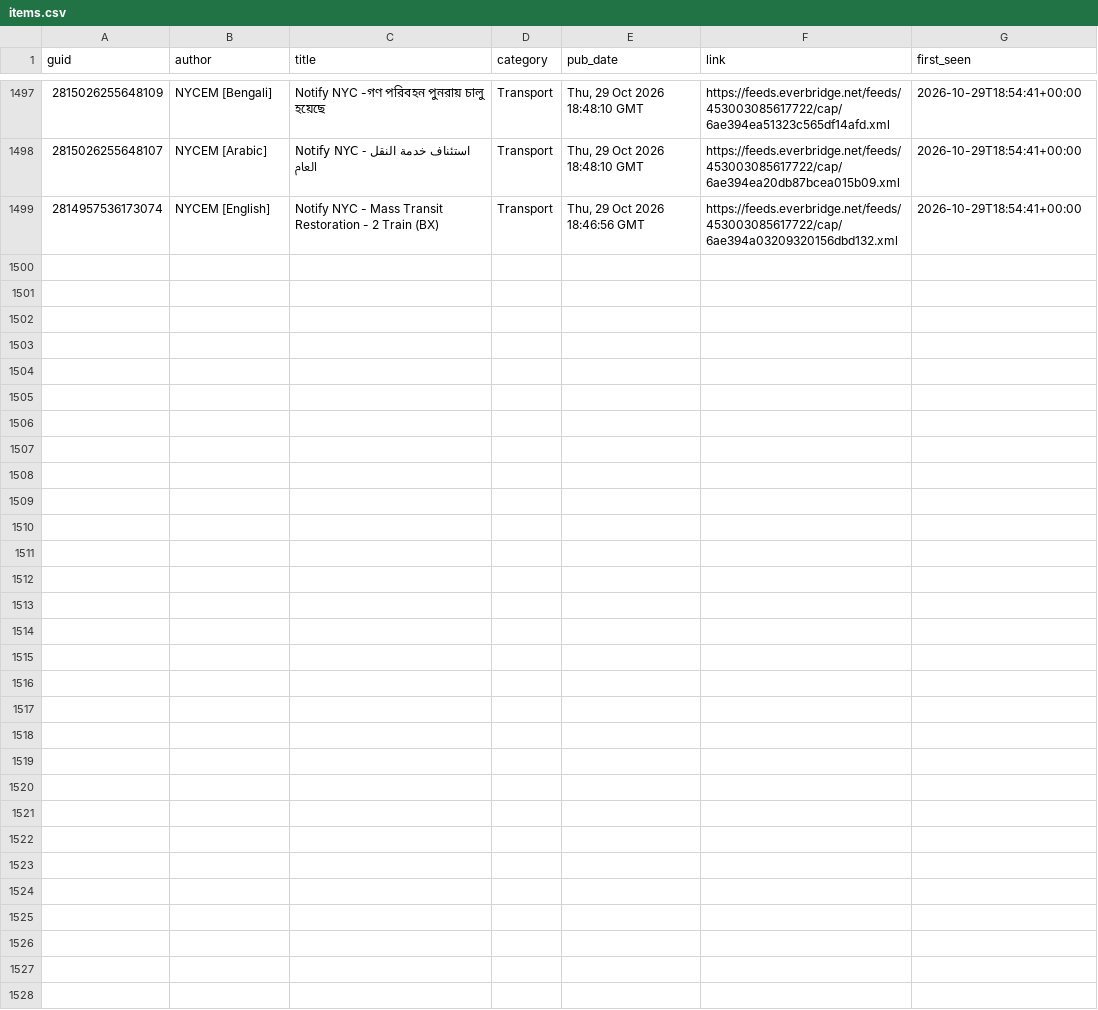
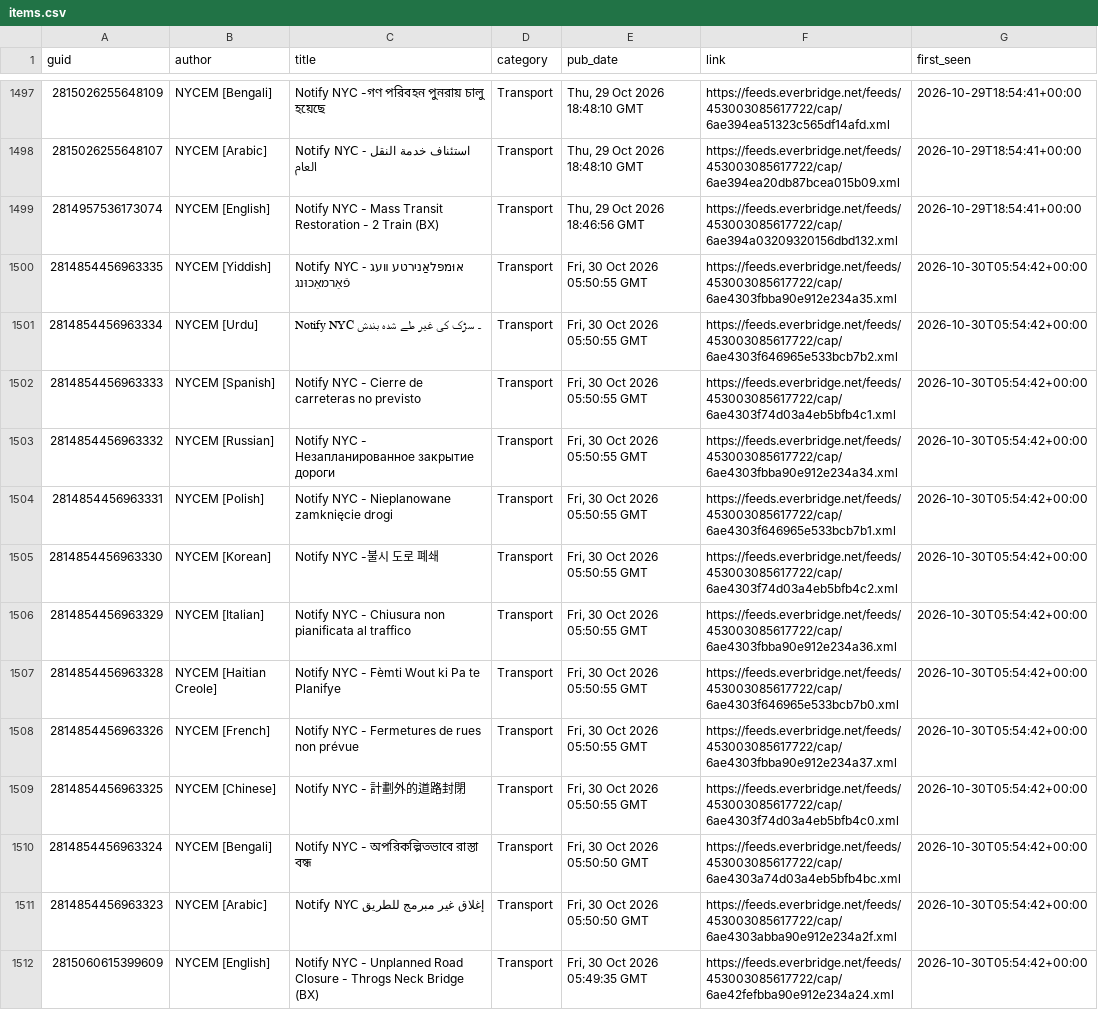
Before and after one commit to BetaNYC/q-map, a CSV file: data/archive/alerts/items.csv, drawn as a sheet; only a part is shown, gaps mark what is left out.

```diff
--- a/data/archive/alerts/items.csv
+++ b/data/archive/alerts/items.csv
@@ -1499 +1499,14 @@ guid,author,title,category,pub_date,link,first_seen
 2814957536173074,NYCEM [English],Notify NYC - Mass Transit Restoration - 2 Train (BX),Transport,"Thu, 29 Oct 2026 18:46:56 GMT",https://feeds.everbridge.net/feeds/453003085617722/cap/6ae394a03209320156dbd132.xml,2026-10-29T18:54:41+00:00
+2814854456963335,NYCEM [Yiddish],Notify NYC - אוּמפּלאַנירטע װעג פֿאַרמאַכוּנג,Transport,"Fri, 30 Oct 2026 05:50:55 GMT",https://feeds.everbridge.net/feeds/453003085617722/cap/6ae4303fbba90e912e234a35.xml,2026-10-30T05:54:42+00:00
+2814854456963334,NYCEM [Urdu],Notify NYC ۔  سڑک کی غیر طے شدہ بندش,Transport,"Fri, 30 Oct 2026 05:50:55 GMT",https://feeds.everbridge.net/feeds/453003085617722/cap/6ae4303f646965e533bcb7b2.xml,2026-10-30T05:54:42+00:00
+2814854456963333,NYCEM [Spanish],Notify NYC - Cierre de carreteras no previsto,Transport,"Fri, 30 Oct 2026 05:50:55 GMT",https://feeds.everbridge.net/feeds/453003085617722/cap/6ae4303f74d03a4eb5bfb4c1.xml,2026-10-30T05:54:42+00:00
+2814854456963332,NYCEM [Russian],Notify NYC - Незапланированное закрытие дороги,Transport,"Fri, 30 Oct 2026 05:50:55 GMT",https://feeds.everbridge.net/feeds/453003085617722/cap/6ae4303fbba90e912e234a34.xml,2026-10-30T05:54:42+00:00
+2814854456963331,NYCEM [Polish],Notify NYC - Nieplanowane zamknięcie drogi,Transport,"Fri, 30 Oct 2026 05:50:55 GMT",https://feeds.everbridge.net/feeds/453003085617722/cap/6ae4303f646965e533bcb7b1.xml,2026-10-30T05:54:42+00:00
+2814854456963330,NYCEM [Korean],Notify NYC -불시 도로 폐쇄,Transport,"Fri, 30 Oct 2026 05:50:55 GMT",https://feeds.everbridge.net/feeds/453003085617722/cap/6ae4303f74d03a4eb5bfb4c2.xml,2026-10-30T05:54:42+00:00
+2814854456963329,NYCEM [Italian],Notify NYC -  Chiusura non pianificata al traffico,Transport,"Fri, 30 Oct 2026 05:50:55 GMT",https://feeds.everbridge.net/feeds/453003085617722/cap/6ae4303fbba90e912e234a36.xml,2026-10-30T05:54:42+00:00
+2814854456963328,NYCEM [Haitian Creole],Notify NYC - Fèmti Wout ki Pa te Planifye,Transport,"Fri, 30 Oct 2026 05:50:55 GMT",https://feeds.everbridge.net/feeds/453003085617722/cap/6ae4303f646965e533bcb7b0.xml,2026-10-30T05:54:42+00:00
+2814854456963326,NYCEM [French],Notify NYC - Fermetures de rues non prévue,Transport,"Fri, 30 Oct 2026 05:50:55 GMT",https://feeds.everbridge.net/feeds/453003085617722/cap/6ae4303fbba90e912e234a37.xml,2026-10-30T05:54:42+00:00
+2814854456963325,NYCEM [Chinese],Notify NYC - 計劃外的道路封閉,Transport,"Fri, 30 Oct 2026 05:50:55 GMT",https://feeds.everbridge.net/feeds/453003085617722/cap/6ae4303f74d03a4eb5bfb4c0.xml,2026-10-30T05:54:42+00:00
+2814854456963324,NYCEM [Bengali],Notify NYC - অপরিকল্পিতভাবে রাস্তা বন্ধ,Transport,"Fri, 30 Oct 2026 05:50:50 GMT",https://feeds.everbridge.net/feeds/453003085617722/cap/6ae4303a74d03a4eb5bfb4bc.xml,2026-10-30T05:54:42+00:00
+2814854456963323,NYCEM [Arabic],Notify NYC  إغلاق غير مبرمج للطريق,Transport,"Fri, 30 Oct 2026 05:50:50 GMT",https://feeds.everbridge.net/feeds/453003085617722/cap/6ae4303abba90e912e234a2f.xml,2026-10-30T05:54:42+00:00
+2815060615399609,NYCEM [English],Notify NYC - Unplanned Road Closure - Throgs Neck Bridge (BX),Transport,"Fri, 30 Oct 2026 05:49:35 GMT",https://feeds.everbridge.net/feeds/453003085617722/cap/6ae42fefbba90e912e234a24.xml,2026-10-30T05:54:42+00:00
```
Also changed, not shown: 2 other files.
